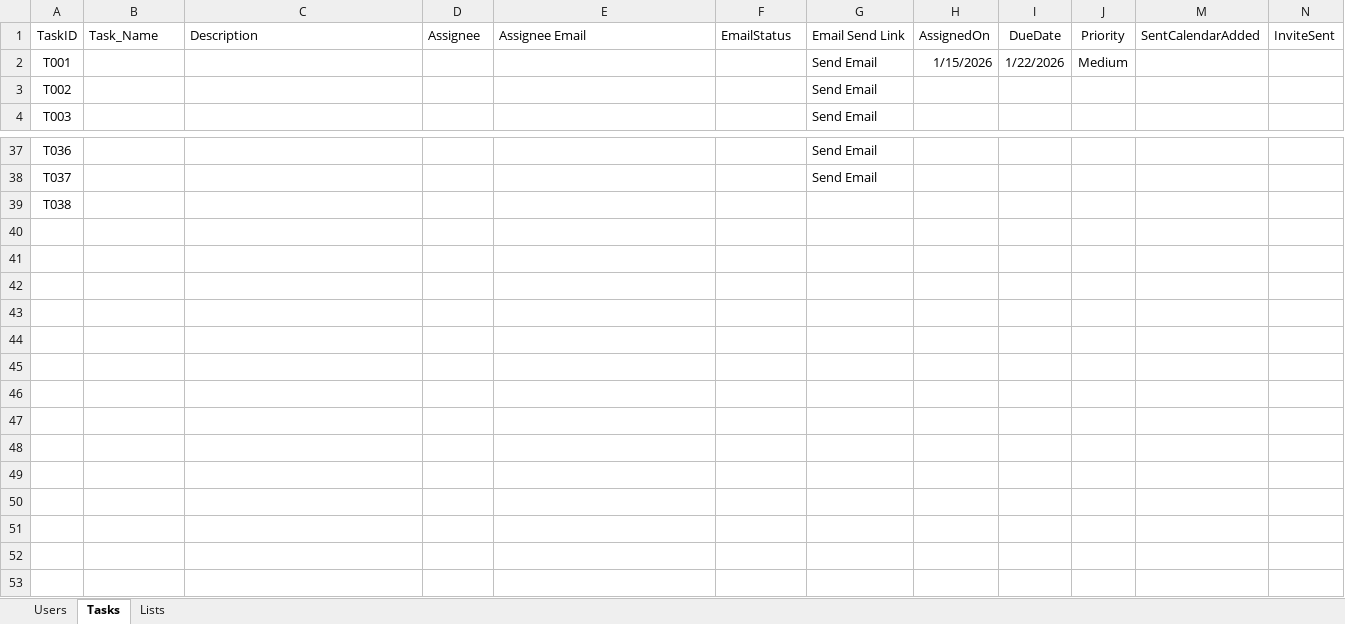
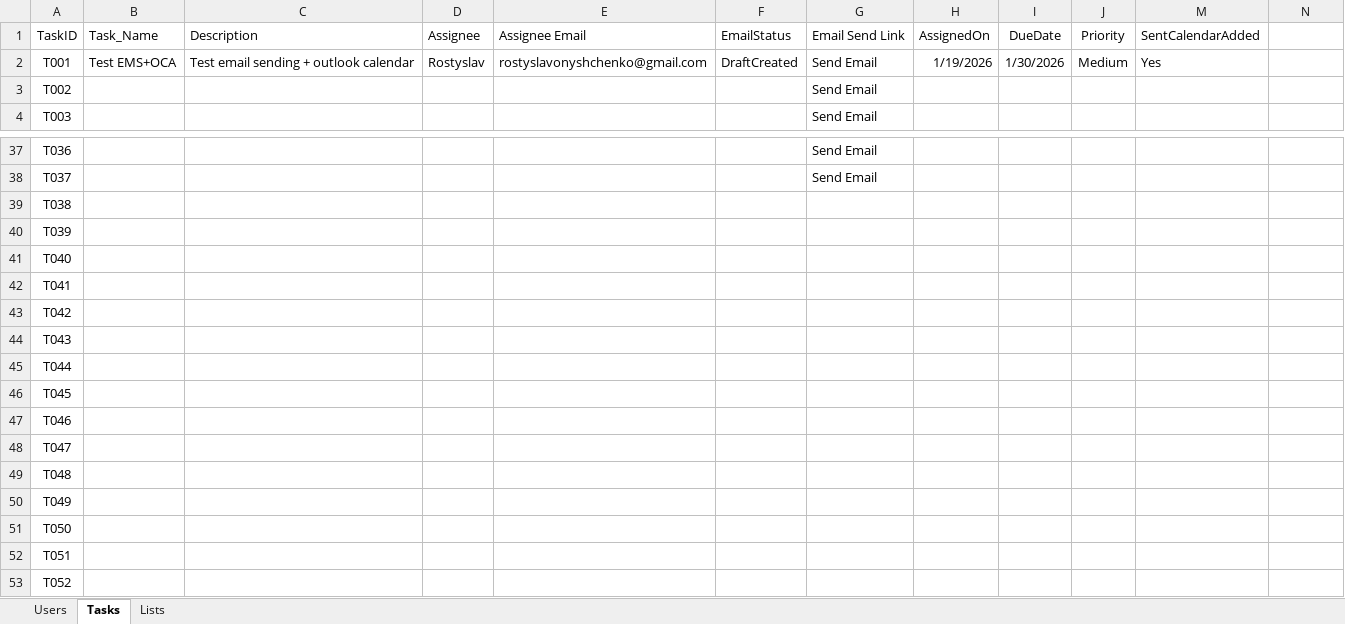
Before and after one commit to RostyslavOnysh/VBA_Excel_Sheet_, an Excel workbook: Tracker.xlsm, sheet Tasks, drawn as a sheet; only a part is shown, gaps mark what is left out; values as stored, in another font and other column widths than the file's, no borders; table styles not drawn; the diff names each change by its address in the sheet, - before the commit and + after, or states it on an @@ line.

Commit message:
ready for test

```diff
--- a/Tracker.xlsm (sheet Tasks)
+++ b/Tracker.xlsm (sheet Tasks)
-N1: InviteSent
+N1: (empty)
-B2 (Task_Name): (empty)
+B2 (Task_Name): Test EMS+OCA
-C2 (Description): (empty)
+C2 (Description): Test email sending + outlook calendar
-D2 (Assignee): (empty)
+D2 (Assignee): Rostyslav
-E2 (Assignee Email): (empty)
+E2 (Assignee Email): rostyslavonyshchenko@gmail.com
-F2 (EmailStatus): (empty)
+F2 (EmailStatus): DraftCreated
-H2 (AssignedOn): 1/15/2026
+H2 (AssignedOn): 1/19/2026
-I2 (DueDate): 1/22/2026
+I2 (DueDate): 1/30/2026
-M2 (SentCalendarAdded): (empty)
+M2 (SentCalendarAdded): Yes
+row 40: T039
+row 41: T040
+row 42: T041
+row 43: T042
+row 44: T043
+row 45: T044
+row 46: T045
+row 47: T046
+row 48: T047
+row 49: T048
+row 50: T049
+row 51: T050
+row 52: T051
+row 53: T052
```
Also changed, not shown: sheet Users.
